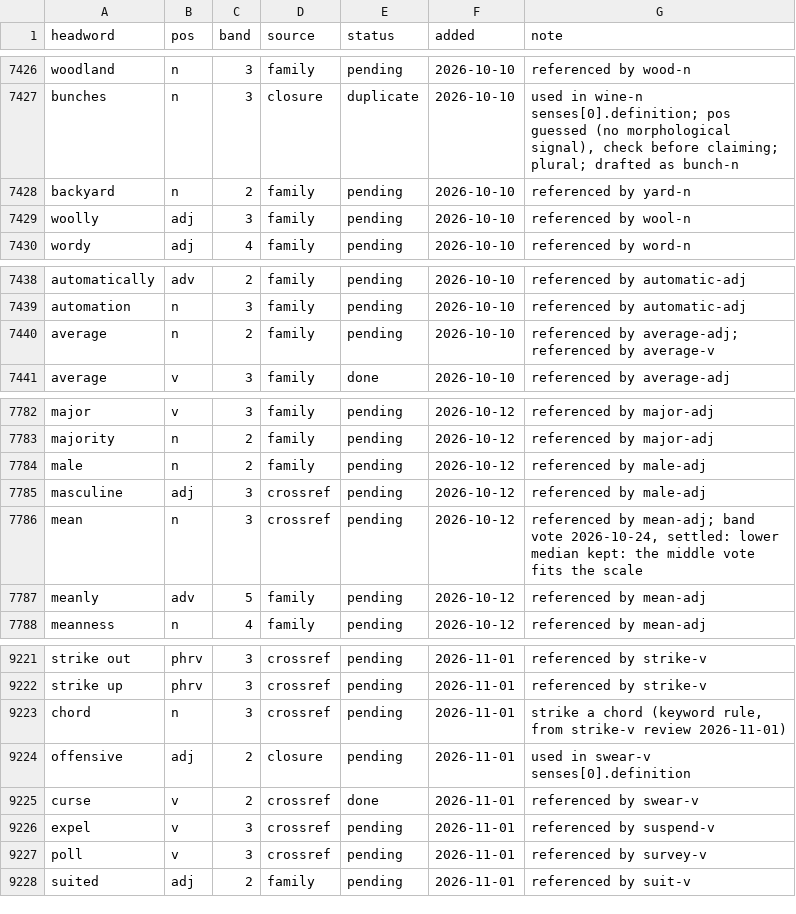
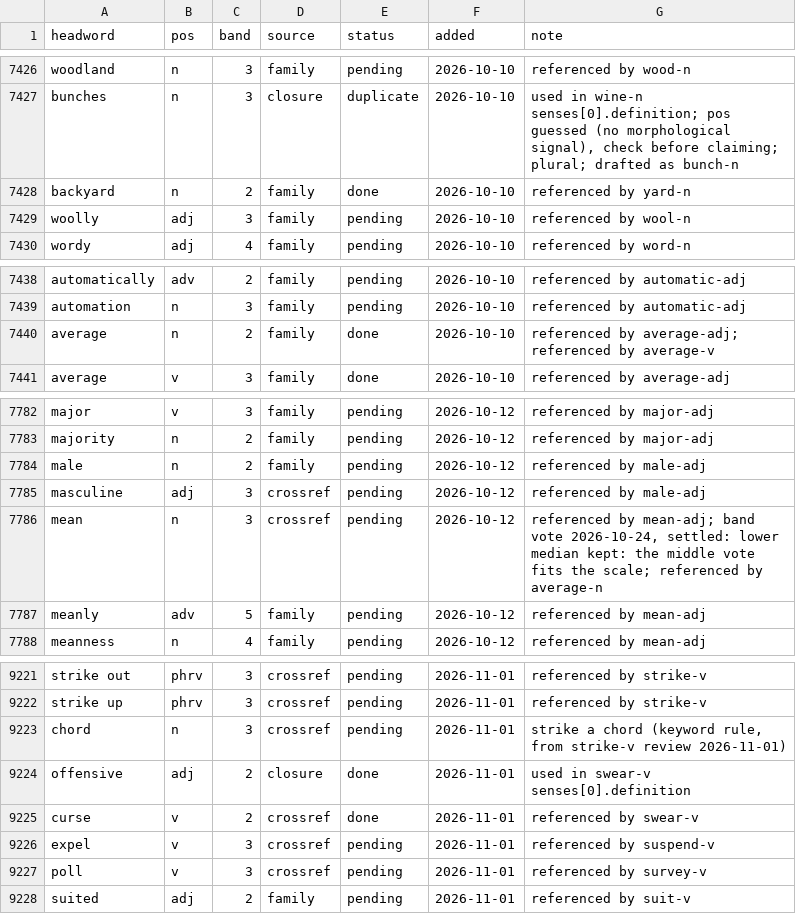
Before and after one commit to tkgally/eex-dict, a TSV file: headwords/queue.tsv, drawn as a sheet; only a part is shown, gaps mark what is left out; the diff covers the shown part only.

```diff
--- a/headwords/queue.tsv
+++ b/headwords/queue.tsv
@@ -7427,3 +7427,3 @@ woodland	n	3	family	pending	2026-10-10	referenced by wood-n
 bunches	n	3	closure	duplicate	2026-10-10	used in wine-n senses[0].definition; pos guessed (no morphological signal), check before claiming; plural; drafted as bunch-n
-backyard	n	2	family	pending	2026-10-10	referenced by yard-n
+backyard	n	2	family	done	2026-10-10	referenced by yard-n
 woolly	adj	3	family	pending	2026-10-10	referenced by wool-n
@@ -7439,3 +7439,3 @@ automatically	adv	2	family	pending	2026-10-10	referenced by automatic-adj
 automation	n	3	family	pending	2026-10-10	referenced by automatic-adj
-average	n	2	family	pending	2026-10-10	referenced by average-adj; referenced by average-v
+average	n	2	family	done	2026-10-10	referenced by average-adj; referenced by average-v
 average	v	3	family	done	2026-10-10	referenced by average-adj
@@ -7785,3 +7785,3 @@ male	n	2	family	pending	2026-10-12	referenced by male-adj
 masculine	adj	3	crossref	pending	2026-10-12	referenced by male-adj
-mean	n	3	crossref	pending	2026-10-12	referenced by mean-adj; band vote 2026-10-24, settled: lower median kept: the middle vote fits the scale
+mean	n	3	crossref	pending	2026-10-12	referenced by mean-adj; band vote 2026-10-24, settled: lower median kept: the middle vote fits the scale; referenced by average-n
 meanly	adv	5	family	pending	2026-10-12	referenced by mean-adj
@@ -9223,3 +9223,3 @@ strike up	phrv	3	crossref	pending	2026-11-01	referenced by strike-v
 chord	n	3	crossref	pending	2026-11-01	strike a chord (keyword rule, from strike-v review 2026-11-01)
-offensive	adj	2	closure	pending	2026-11-01	used in swear-v senses[0].definition
+offensive	adj	2	closure	done	2026-11-01	used in swear-v senses[0].definition
 curse	v	2	crossref	done	2026-11-01	referenced by swear-v
```
Also changed, not shown: 10 added rows and 10 edited cells elsewhere in this file, 29 other files.
